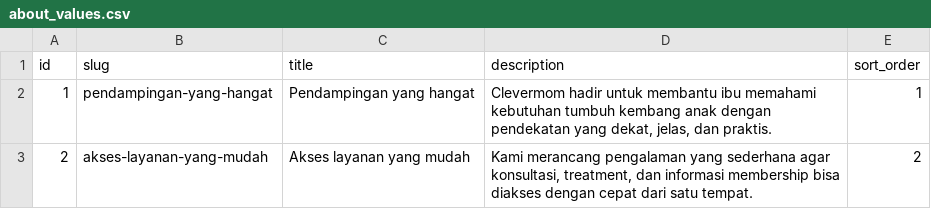
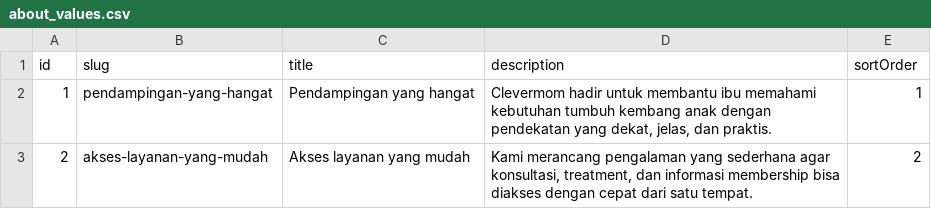
Before and after one commit to izal14551/clever-web, a CSV file: docs/spreadsheet-template/about_values.csv, drawn as a sheet.

```diff
--- a/docs/spreadsheet-template/about_values.csv
+++ b/docs/spreadsheet-template/about_values.csv
@@ -1,2 +1,2 @@
-id,slug,title,description,sort_order
+id,slug,title,description,sortOrder
 1,pendampingan-yang-hangat,"Pendampingan yang hangat","Clevermom hadir untuk membantu ibu memahami kebutuhan tumbuh kembang anak dengan pendekatan yang dekat, jelas, dan praktis.",1
```
Also changed, not shown: docs/spreadsheet-template/featured_treatments.csv, docs/spreadsheet-template/packages.csv, 24 other files.
